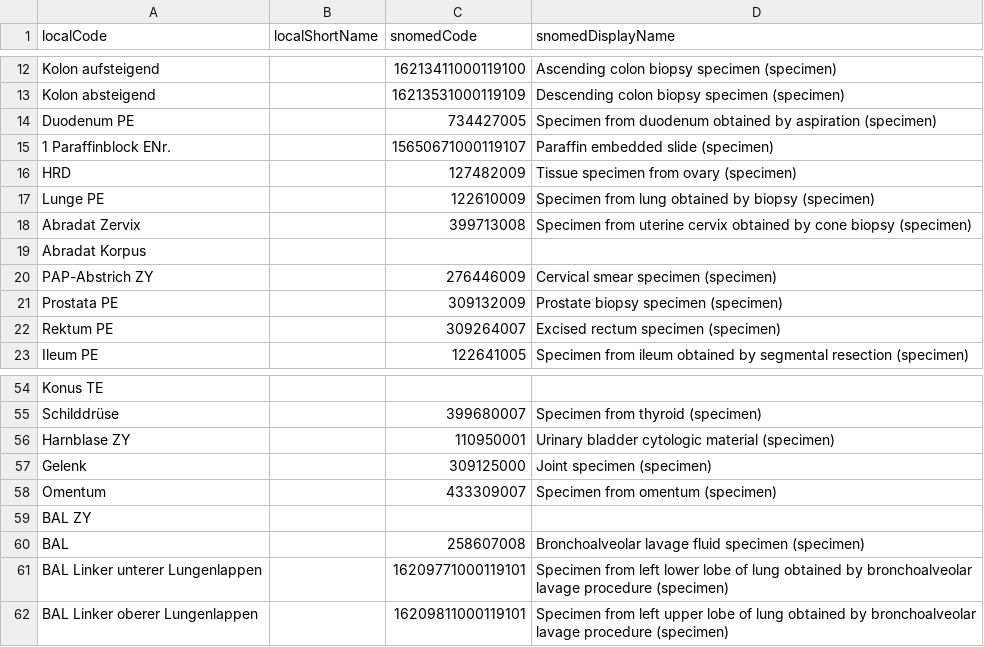
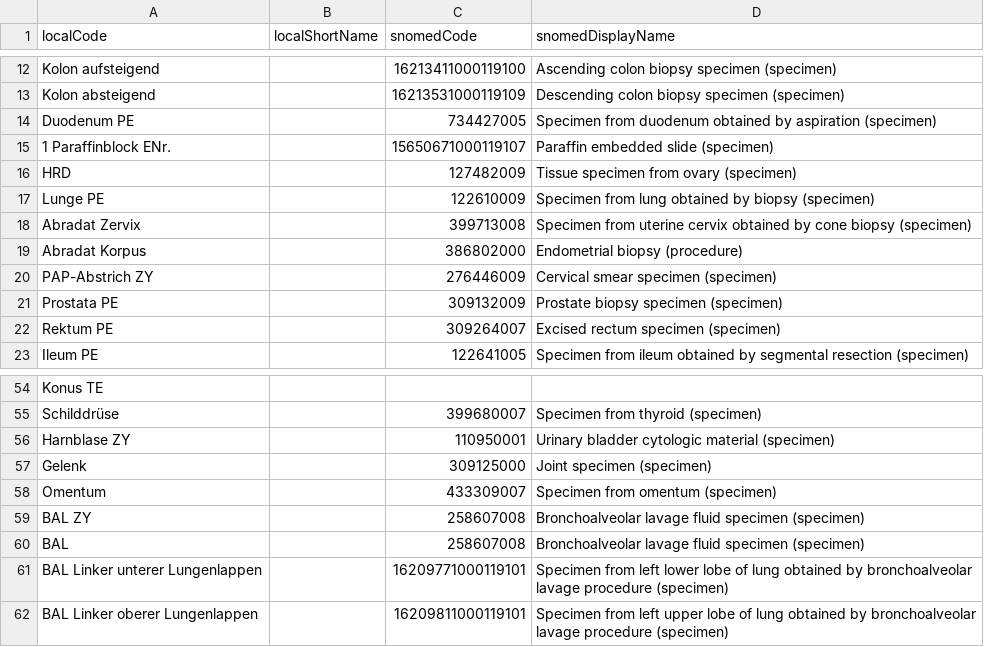
Before and after one commit to diz-unimr/nexus-patho-to-fhir, a CSV file: src/main/resources/mappings/specimenType.csv, drawn as a sheet; only a part is shown, gaps mark what is left out.

Commit message:
chore: update specimenType.csv

```diff
--- a/src/main/resources/mappings/specimenType.csv
+++ b/src/main/resources/mappings/specimenType.csv
@@ -18,3 +18,3 @@ Lunge PE,,122610009,Specimen from lung obtained by biopsy (specimen)
 Abradat Zervix,,399713008,Specimen from uterine cervix obtained by cone biopsy (specimen)
-Abradat Korpus,,,
+Abradat Korpus,,386802000,Endometrial biopsy (procedure)
 PAP-Abstrich ZY,,276446009,Cervical smear specimen (specimen)
@@ -58,3 +58,3 @@ Gelenk,,309125000,Joint specimen (specimen)
 Omentum,,433309007,Specimen from omentum (specimen)
-BAL ZY,,,
+BAL ZY,,258607008,Bronchoalveolar lavage fluid specimen (specimen)
 BAL,,258607008,Bronchoalveolar lavage fluid specimen (specimen)
```
